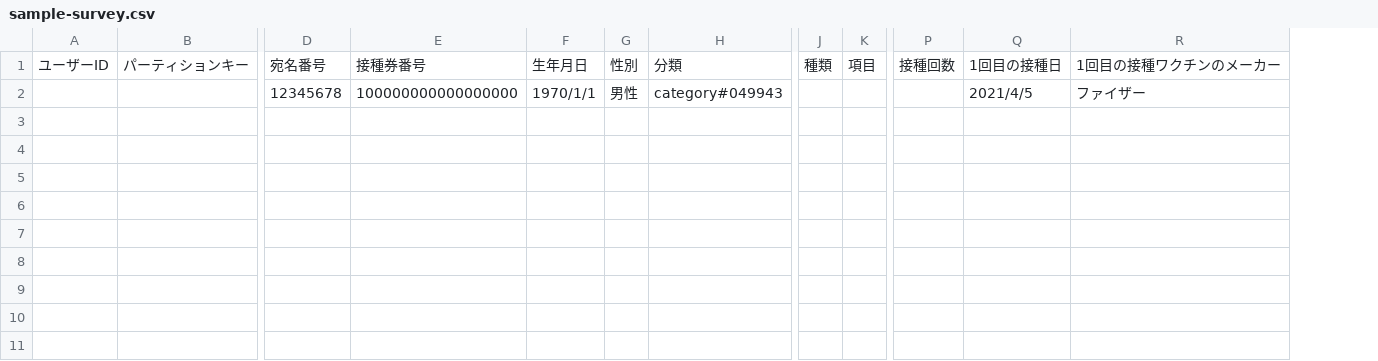
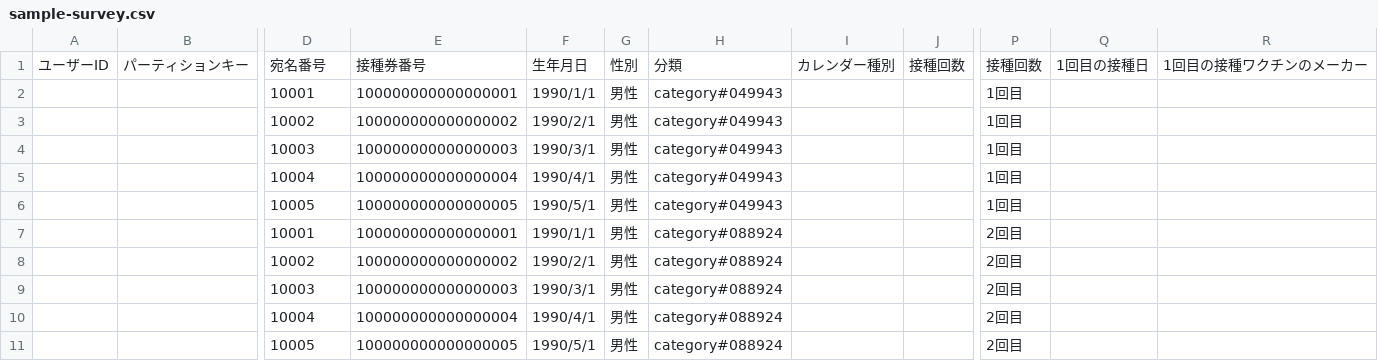
Before and after one commit to linefukuoka/line-smart-city-docs, a CSV file: docs/images/vaccine/sample-survey.csv, drawn as a sheet; only a part is shown, gaps mark what is left out; removed rows and columns are numbered as before the commit, all else as after; rows hold the shown columns only; the diff names each change by its address in the sheet, - before the commit and + after, or states it on an @@ line.

```diff
--- a/docs/images/vaccine/sample-survey.csv
+++ b/docs/images/vaccine/sample-survey.csv
+column I, row 1: カレンダー種別
+column J, row 1: 接種回数
-column J, row 1: 種類
-column K, row 1: 項目
-row 2:  |  | 12345678 | 100000000000000000 | 1970/1/1 | 男性 | category#049943 |  |  |  | 2021/4/5 | ファイザー
+row 2:  |  | 10001 | 100000000000000001 | 1990/1/1 | 男性 | category#049943 |  |  | 1回目
+row 3:  |  | 10002 | 100000000000000002 | 1990/2/1 | 男性 | category#049943 |  |  | 1回目
+row 4:  |  | 10003 | 100000000000000003 | 1990/3/1 | 男性 | category#049943 |  |  | 1回目
+row 5:  |  | 10004 | 100000000000000004 | 1990/4/1 | 男性 | category#049943 |  |  | 1回目
+row 6:  |  | 10005 | 100000000000000005 | 1990/5/1 | 男性 | category#049943 |  |  | 1回目
+row 7:  |  | 10001 | 100000000000000001 | 1990/1/1 | 男性 | category#088924 |  |  | 2回目
+row 8:  |  | 10002 | 100000000000000002 | 1990/2/1 | 男性 | category#088924 |  |  | 2回目
+row 9:  |  | 10003 | 100000000000000003 | 1990/3/1 | 男性 | category#088924 |  |  | 2回目
+row 10:  |  | 10004 | 100000000000000004 | 1990/4/1 | 男性 | category#088924 |  |  | 2回目
+row 11:  |  | 10005 | 100000000000000005 | 1990/5/1 | 男性 | category#088924 |  |  | 2回目
```
Also changed, not shown: 2 other files.
